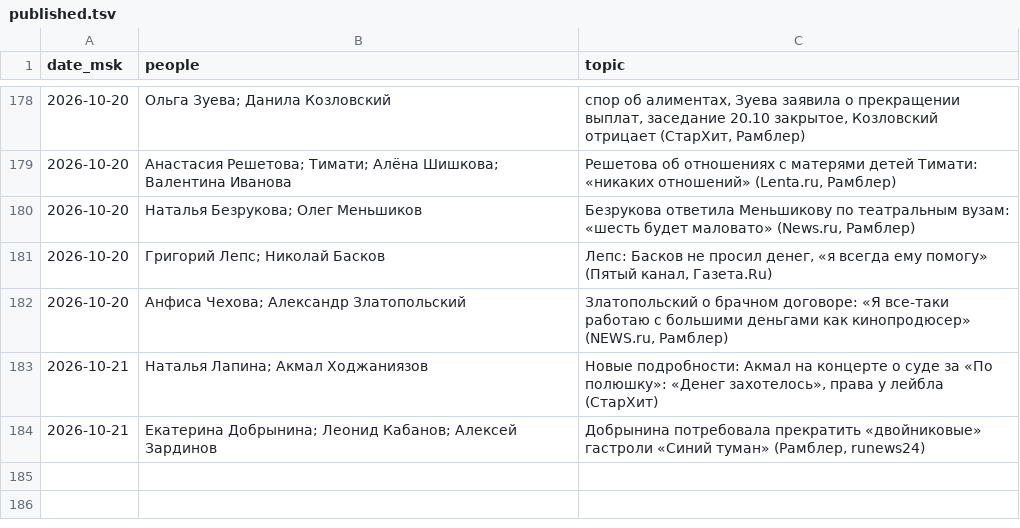
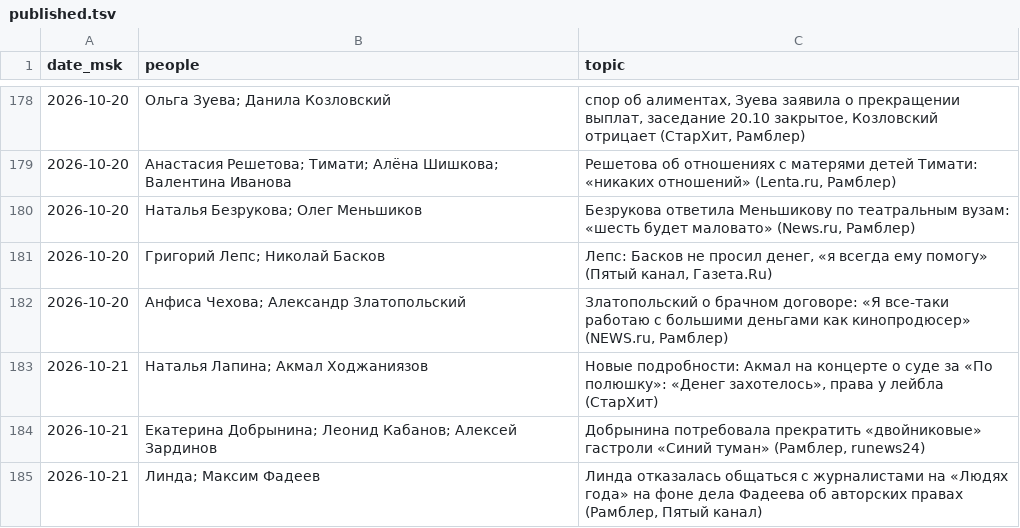
Before and after one commit to Hostin2131/zakulisye-covers, a TSV file: published.tsv, drawn as a sheet; only a part is shown, gaps mark what is left out; the diff names each change by its address in the sheet, - before the commit and + after, or states it on an @@ line.

```diff
--- a/published.tsv
+++ b/published.tsv
+row 185: 2026-10-21 | Линда; Максим Фадеев | Линда отказалась общаться с журналистами на «Людях года» на фоне дела Фадеева об авторских правах (Рамблер, Пятый канал)
```
Also changed, not shown: 1 other file.
